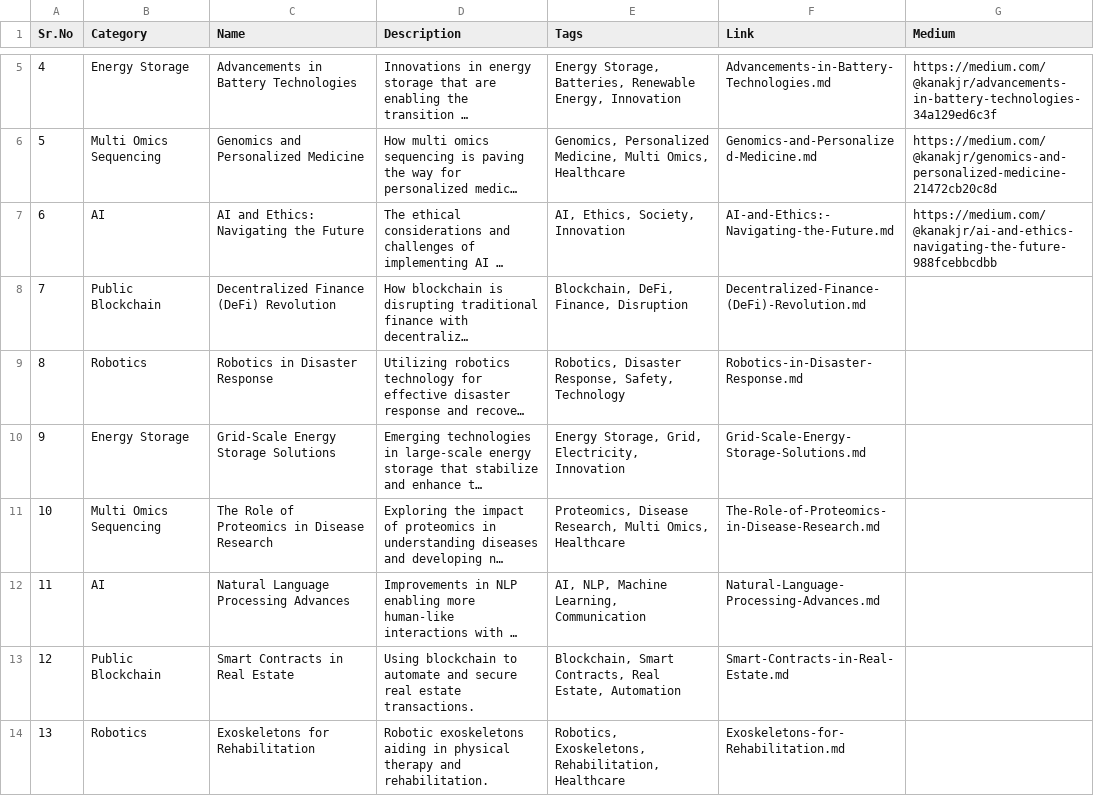
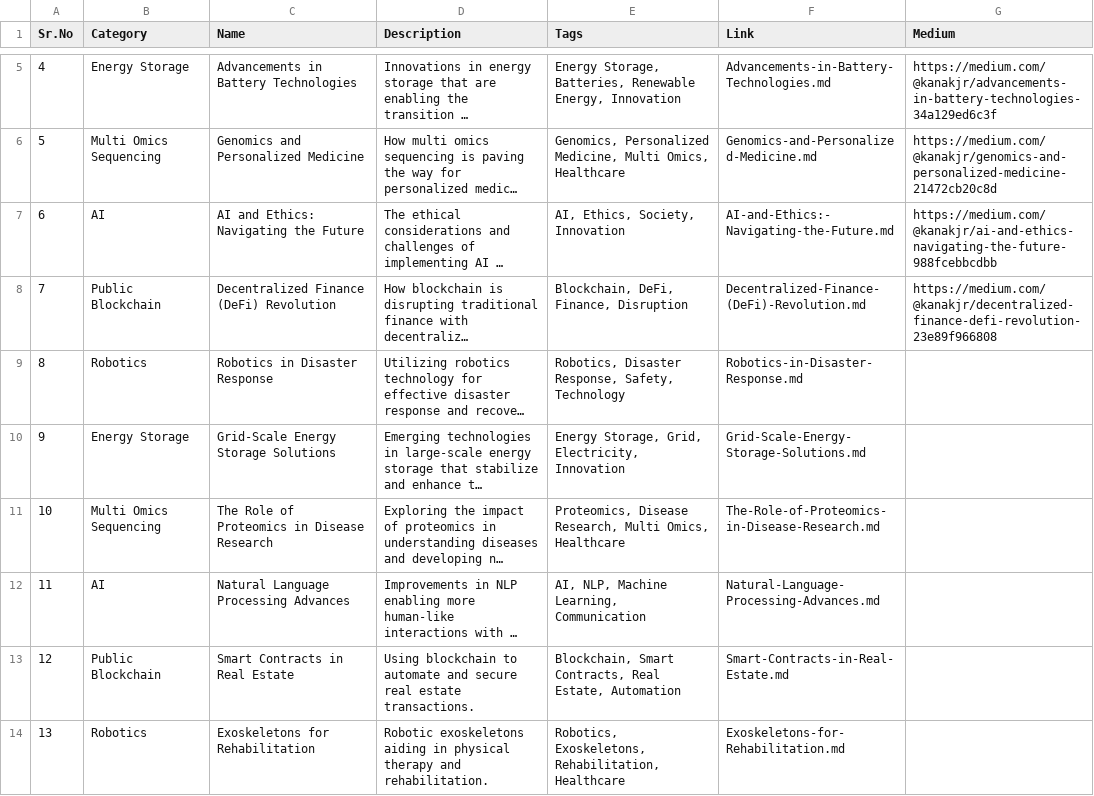
Before and after one commit to Kanakjr/100-days-of-AI-Writing, a CSV file: topics.csv, drawn as a sheet; only a part is shown, gaps mark what is left out; long unchanged cells end in …; the diff names each change by its address in the sheet, - before the commit and + after, or states it on an @@ line.

Commit message:
Added Decentralized Finance (DeFi) Revolution article

```diff
--- a/topics.csv
+++ b/topics.csv
-G8 (Medium): (empty)
+G8 (Medium): https://medium.com/@kanakjr/decentralized-finance-defi-revolution-23e89f966808
```
Also changed, not shown: 1 other file.
